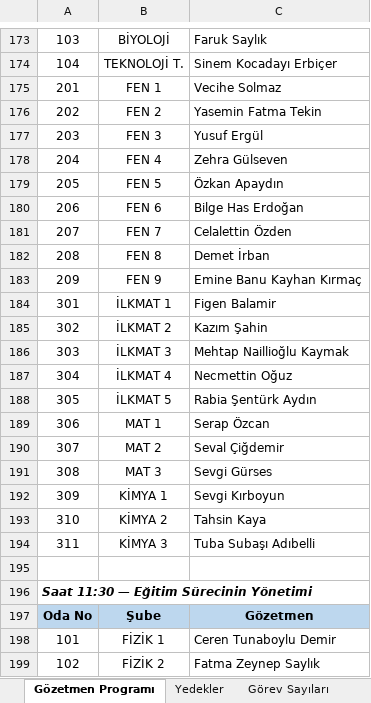
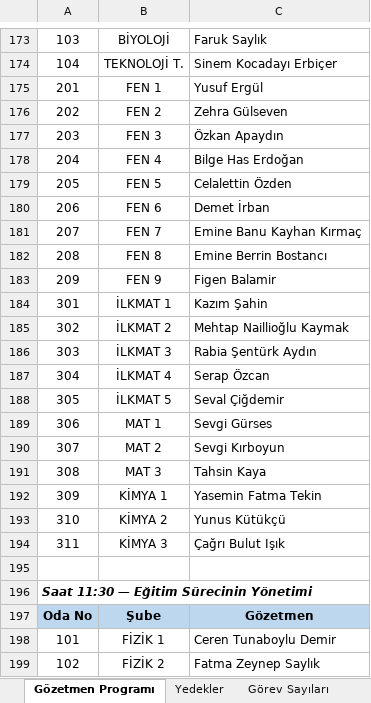
Before and after one commit to celikkanatsenay-hash/Deneme1, an Excel workbook: output/Gozetmen_Programi.xlsx, sheet Gözetmen Programı, drawn as a sheet; only a part is shown, gaps mark what is left out; values as stored, in another font and other column widths than the file's, no borders; the diff covers the shown part only; the diff names each change by its address in the sheet, - before the commit and + after, or states it on an @@ line.

```diff
--- a/output/Gozetmen_Programi.xlsx (sheet Gözetmen Programı)
+++ b/output/Gozetmen_Programi.xlsx (sheet Gözetmen Programı)
-C175: Vecihe Solmaz
+C175: Yusuf Ergül
-C176: Yasemin Fatma Tekin
+C176: Zehra Gülseven
-C177: Yusuf Ergül
+C177: Özkan Apaydın
-C178: Zehra Gülseven
+C178: Bilge Has Erdoğan
-C179: Özkan Apaydın
+C179: Celalettin Özden
-C180: Bilge Has Erdoğan
+C180: Demet İrban
-C181: Celalettin Özden
+C181: Emine Banu Kayhan Kırmaç
-C182: Demet İrban
+C182: Emine Berrin Bostancı
-C183: Emine Banu Kayhan Kırmaç
+C183: Figen Balamir
-C184: Figen Balamir
+C184: Kazım Şahin
-C185: Kazım Şahin
+C185: Mehtap Naillioğlu Kaymak
-C186: Mehtap Naillioğlu Kaymak
+C186: Rabia Şentürk Aydın
-C187: Necmettin Oğuz
+C187: Serap Özcan
-C188: Rabia Şentürk Aydın
+C188: Seval Çiğdemir
-C189: Serap Özcan
+C189: Sevgi Gürses
-C190: Seval Çiğdemir
+C190: Sevgi Kırboyun
-C191: Sevgi Gürses
+C191: Tahsin Kaya
-C192: Sevgi Kırboyun
+C192: Yasemin Fatma Tekin
-C193: Tahsin Kaya
+C193: Yunus Kütükçü
-C194: Tuba Subaşı Adıbelli
+C194: Çağrı Bulut Işık
```
Also changed, not shown: 137 edited cells elsewhere in this sheet, sheet Görev Sayıları, sheet Yedekler, sheet Notlar.
